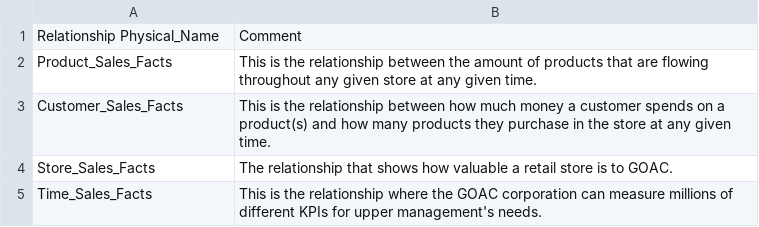
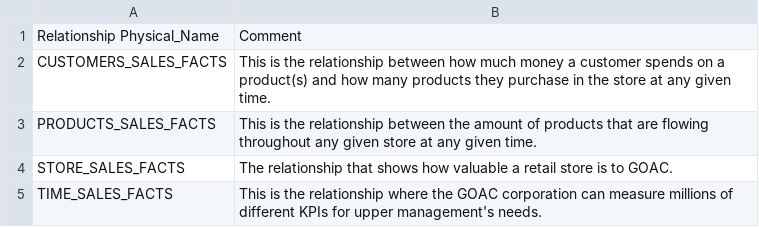
Before and after one commit to brettv30/DSS-Final-Project, a CSV file: Report for PDM Relationships.csv, drawn as a sheet.

Commit message:
Update PDM Rels

```diff
--- a/Report for PDM Relationships.csv
+++ b/Report for PDM Relationships.csv
@@ -1,5 +1,5 @@
 Relationship Physical_Name,Comment
-Product_Sales_Facts,This is the relationship between the amount of products that are flowing throughout any given store at any given time.
-Customer_Sales_Facts,This is the relationship between how much money a customer spends on a product(s) and how many products they purchase in the store at any given time.
-Store_Sales_Facts,The relationship that shows how valuable a retail store is to GOAC.
-Time_Sales_Facts,This is the relationship where the GOAC corporation can measure millions of different KPIs for upper management's needs.
+CUSTOMERS_SALES_FACTS,This is the relationship between how much money a customer spends on a product(s) and how many products they purchase in the store at any given time.
+PRODUCTS_SALES_FACTS,This is the relationship between the amount of products that are flowing throughout any given store at any given time.
+STORE_SALES_FACTS,The relationship that shows how valuable a retail store is to GOAC.
+TIME_SALES_FACTS,This is the relationship where the GOAC corporation can measure millions of different KPIs for upper management's needs.
```
